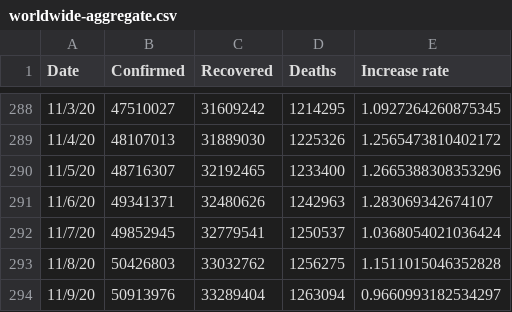
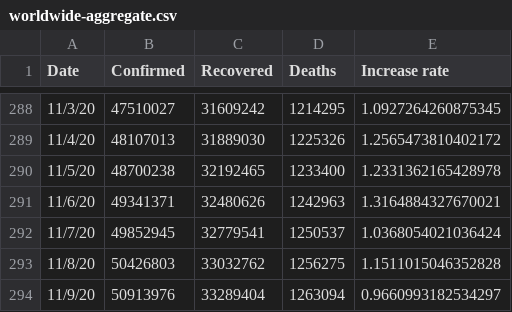
Before and after one commit to TrevorWinstral/COVID_simplified, a CSV file: data/worldwide-aggregate.csv, drawn as a sheet; only a part is shown, gaps mark what is left out.

```diff
--- a/data/worldwide-aggregate.csv
+++ b/data/worldwide-aggregate.csv
@@ -289,4 +289,4 @@ Date,Confirmed,Recovered,Deaths,Increase rate
 11/4/20,48107013,31889030,1225326,1.2565473810402172
-11/5/20,48716307,32192465,1233400,1.2665388308353296
-11/6/20,49341371,32480626,1242963,1.283069342674107
+11/5/20,48700238,32192465,1233400,1.2331362165428978
+11/6/20,49341371,32480626,1242963,1.3164884327670021
 11/7/20,49852945,32779541,1250537,1.0368054021036424
```
Also changed, not shown: data/key-countries-pivoted.csv, 1 other file.
